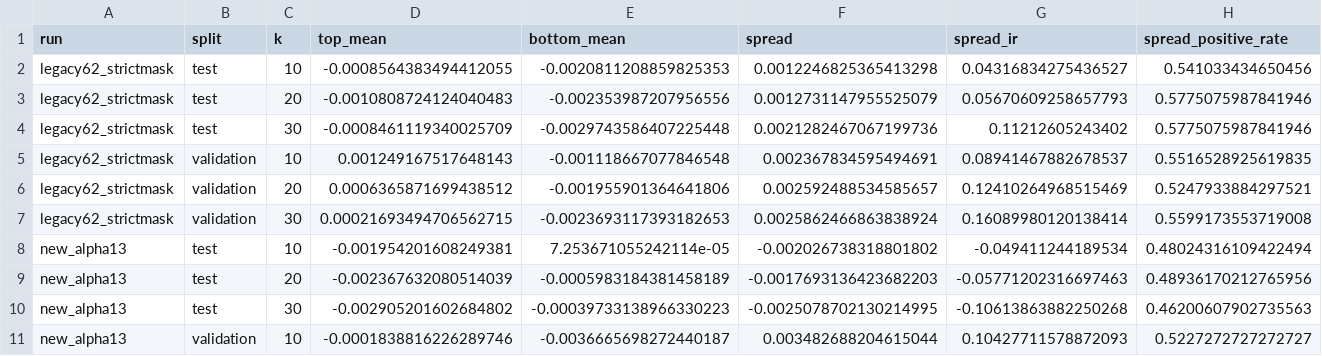
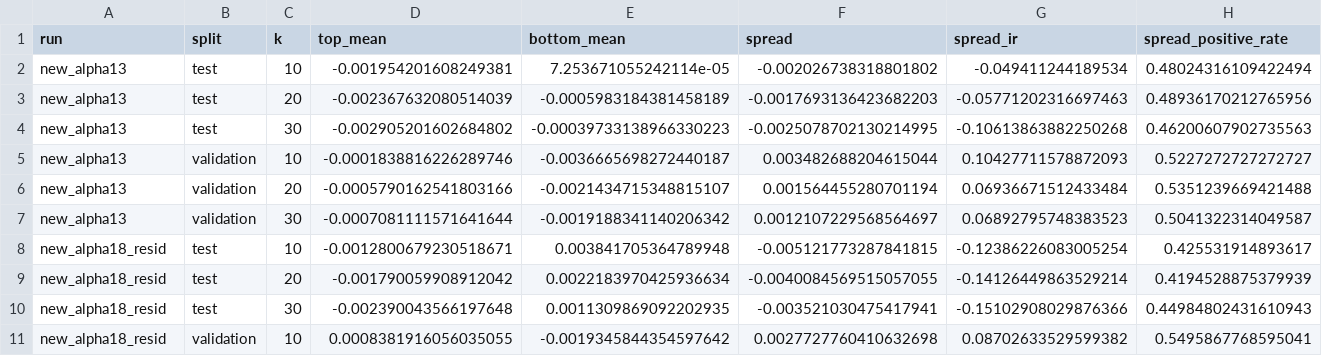
Before and after one commit to z-fourteen/DeepLearning_2026_Final_Project, a CSV file: outputs/analysis/gru_clean_vs_old_topk.csv, drawn as a sheet; only a part is shown; the shorter side is filled out with more unchanged rows; rows hold the shown columns only; the diff names each change by its address in the sheet, - before the commit and + after, or states it on an @@ line.

```diff
--- a/outputs/analysis/gru_clean_vs_old_topk.csv
+++ b/outputs/analysis/gru_clean_vs_old_topk.csv
-row 2: legacy62_strictmask | test | 10 | -0.0008564383494412055 | -0.0020811208859825353 | 0.0012246825365413298 | 0.04316834275436527 | 0.541033434650456
-row 3: legacy62_strictmask | test | 20 | -0.0010808724124040483 | -0.002353987207956556 | 0.0012731147955525079 | 0.05670609258657793 | 0.5775075987841946
-row 4: legacy62_strictmask | test | 30 | -0.0008461119340025709 | -0.0029743586407225448 | 0.0021282467067199736 | 0.11212605243402 | 0.5775075987841946
-row 5: legacy62_strictmask | validation | 10 | 0.001249167517648143 | -0.001118667077846548 | 0.002367834595494691 | 0.08941467882678537 | 0.5516528925619835
-row 6: legacy62_strictmask | validation | 20 | 0.0006365871699438512 | -0.001955901364641806 | 0.002592488534585657 | 0.12410264968515469 | 0.5247933884297521
-row 7: legacy62_strictmask | validation | 30 | 0.00021693494706562715 | -0.0023693117393182653 | 0.0025862466863838924 | 0.16089980120138414 | 0.5599173553719008
```
Also changed, not shown: outputs/analysis/clean_dataset_diagnosis/style_exposure_top_bottom.csv, outputs/analysis/clean_dataset_diagnosis/topk_overlap.csv, 13 other files.
